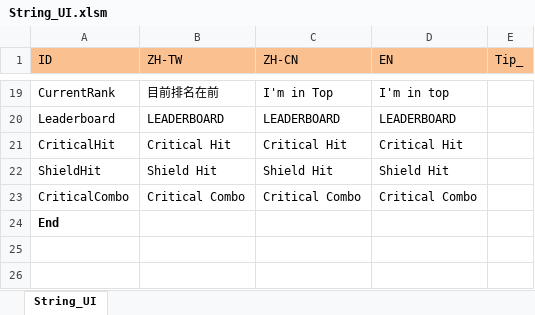
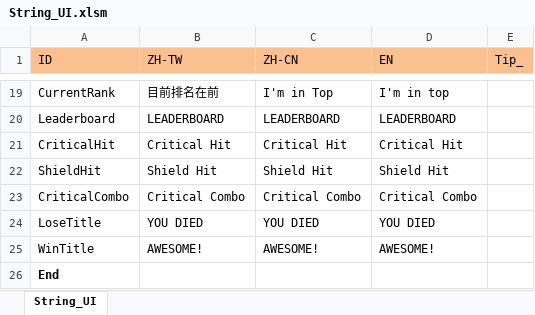
Before and after one commit to scozirge/Game2018_1, an Excel workbook: Game2018_1/Designer/String_UI.xlsm, sheet String_UI, drawn as a sheet; only a part is shown, gaps mark what is left out; values as stored, in another font and other column widths than the file's, no borders; the diff names each change by its address in the sheet, - before the commit and + after, or states it on an @@ line.

Commit message:
新增死亡勝利文字

```diff
--- a/Game2018_1/Designer/String_UI.xlsm (sheet String_UI)
+++ b/Game2018_1/Designer/String_UI.xlsm (sheet String_UI)
+row 24: LoseTitle | YOU DIED | YOU DIED | YOU DIED
+row 25: WinTitle | AWESOME! | AWESOME! | AWESOME!
```
